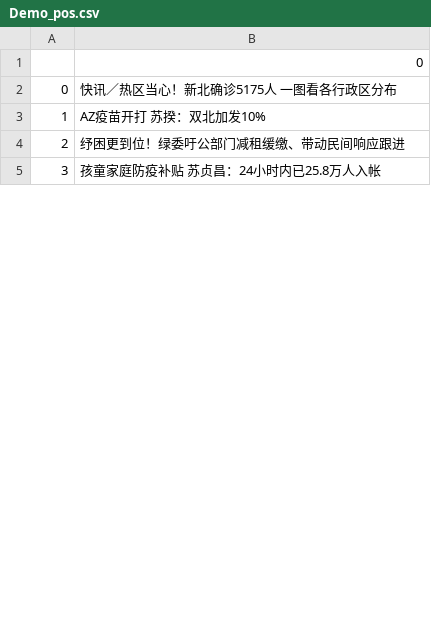
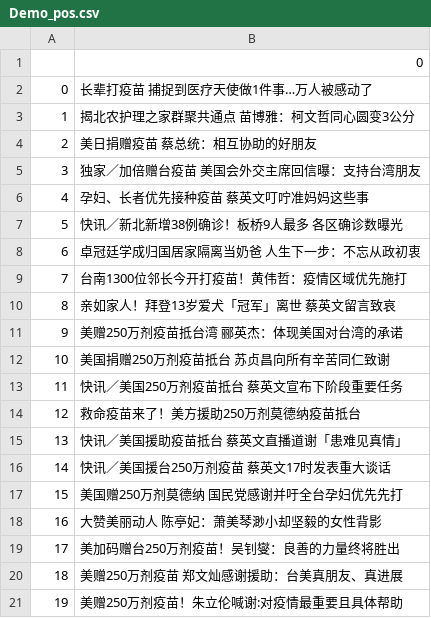
Before and after one commit to irisowo/NYCU_2021_Spring_AI_Final_Project, a CSV file: result/setn/Demo_pos.csv, drawn as a sheet; only a part is shown; the diff covers the shown part only; the diff names each change by its address in the sheet, - before the commit and + after, or states it on an @@ line.

```diff
--- a/result/setn/Demo_pos.csv
+++ b/result/setn/Demo_pos.csv
-B2: 快讯／热区当心！新北确诊5175人 一图看各行政区分布
+B2: 长辈打疫苗 捕捉到医疗天使做1件事…万人被感动了
-B3: AZ疫苗开打 苏揆：双北加发10%
+B3: 揭北农护理之家群聚共通点 苗博雅：柯文哲同心圆变3公分
-B4: 纾困更到位！绿委吁公部门减租缓缴、带动民间响应跟进
+B4: 美日捐赠疫苗 蔡总统：相互协助的好朋友
-B5: 孩童家庭防疫补贴 苏贞昌：24小时内已25.8万人入帐
+B5: 独家／加倍赠台疫苗 美国会外交主席回信曝：支持台湾朋友
+row 6: 4 | 孕妇、长者优先接种疫苗 蔡英文叮咛准妈妈这些事
+row 7: 5 | 快讯／新北新增38例确诊！板桥9人最多 各区确诊数曝光
+row 8: 6 | 卓冠廷学成归国居家隔离当奶爸 人生下一步：不忘从政初衷
+row 9: 7 | 台南1300位邻长今开打疫苗！黄伟哲：疫情区域优先施打
+row 10: 8 | 亲如家人！拜登13岁爱犬「冠军」离世 蔡英文留言致哀
+row 11: 9 | 美赠250万剂疫苗抵台湾 郦英杰：体现美国对台湾的承诺
+row 12: 10 | 美国捐赠250万剂疫苗抵台 苏贞昌向所有辛苦同仁致谢
+row 13: 11 | 快讯／美国250万剂疫苗抵台 蔡英文宣布下阶段重要任务
+row 14: 12 | 救命疫苗来了！美方援助250万剂莫德纳疫苗抵台
+row 15: 13 | 快讯／美国援助疫苗抵台 蔡英文直播道谢「患难见真情」
+row 16: 14 | 快讯／美国援台250万剂疫苗 蔡英文17时发表重大谈话
+row 17: 15 | 美国赠250万剂莫德纳 国民党感谢并吁全台孕妇优先先打
+row 18: 16 | 大赞美丽动人 陈亭妃：萧美琴渺小却坚毅的女性背影
+row 19: 17 | 美加码赠台250万剂疫苗！吴钊燮：良善的力量终将胜出
+row 20: 18 | 美赠250万剂疫苗 郑文灿感谢援助：台美真朋友、真进展
+row 21: 19 | 美赠250万剂疫苗！朱立伦喊谢:对疫情最重要且具体帮助
```
Also changed, not shown: 22 added rows, 17 removed rows, 2 moved rows, 3 edited cells and row numbers in column A elsewhere in this file, result/ltn/Demo_neg.csv, result/ltn/Demo_pos.csv, 3 other files.
